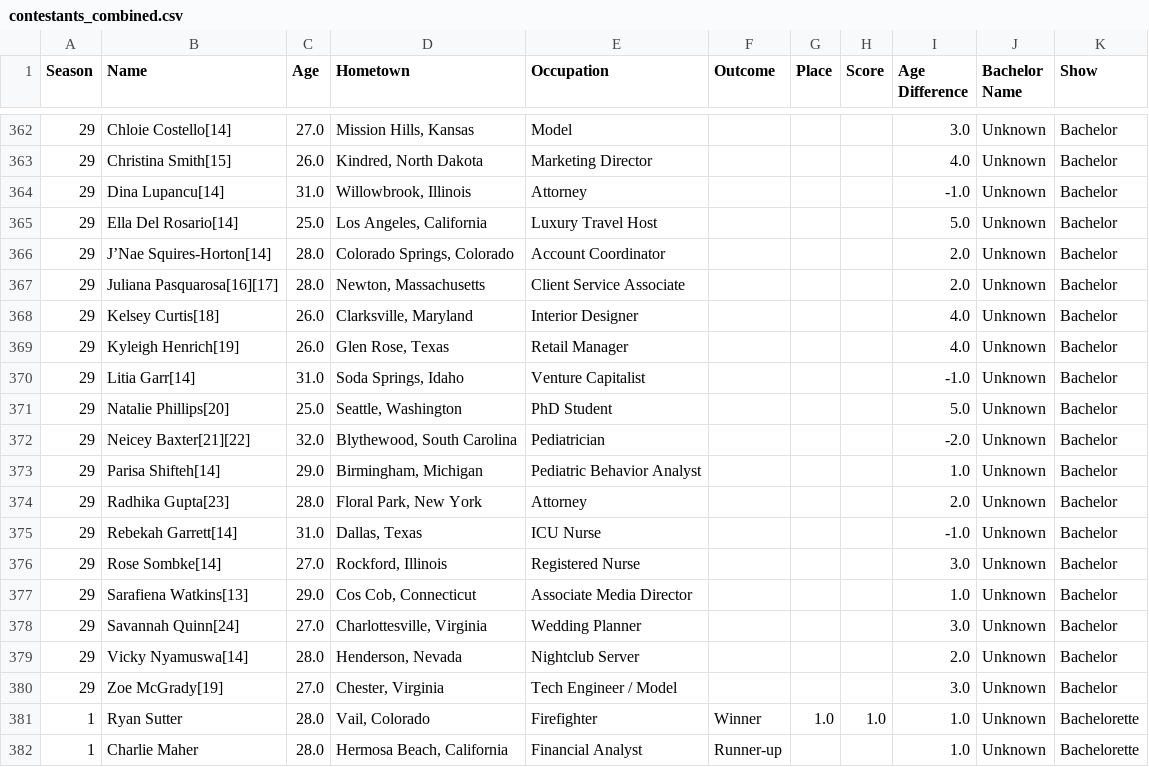
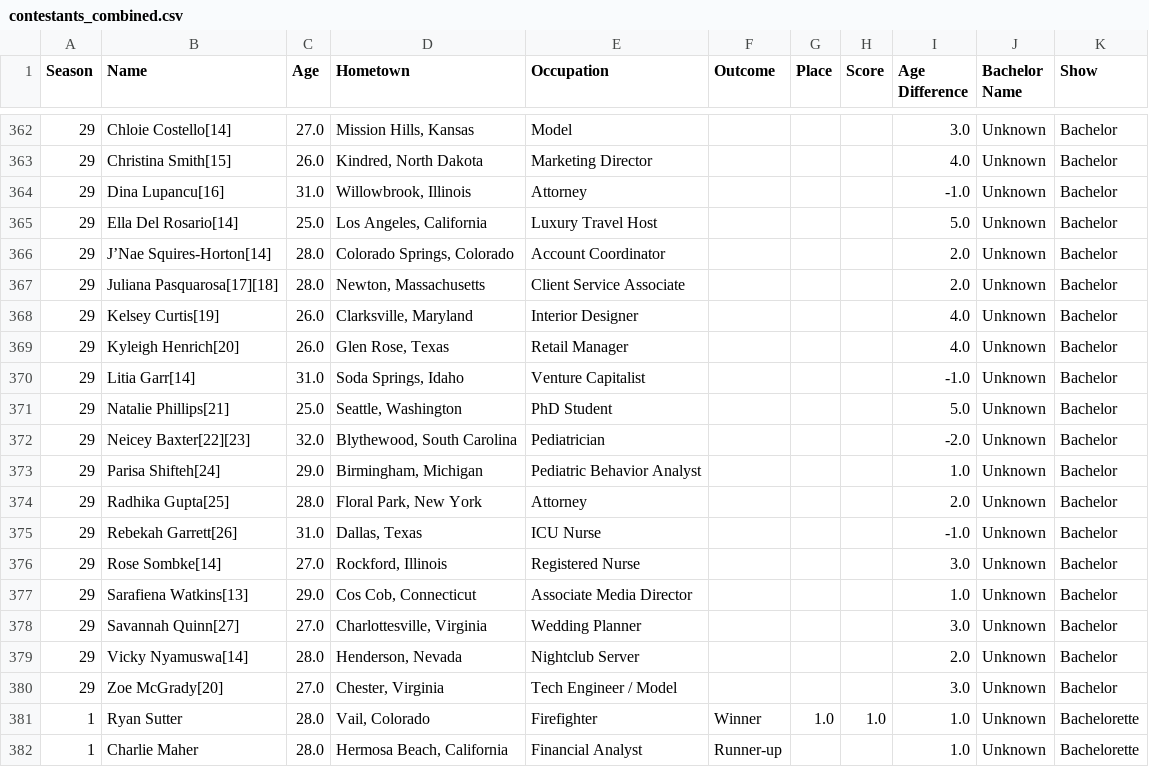
Before and after one commit to FlipBrooke/AI, a CSV file: Semester 2/RFP #1/contestants_combined.csv, drawn as a sheet; only a part is shown, gaps mark what is left out.

```diff
--- a/Semester 2/RFP #1/contestants_combined.csv
+++ b/Semester 2/RFP #1/contestants_combined.csv
@@ -363,19 +363,19 @@ Season,Name,Age,Hometown,Occupation,Outcome,Place,Score,Age Difference,Bachelor
 29,Christina Smith[15],26.0,"Kindred, North Dakota",Marketing Director,,,,4.0,Unknown,Bachelor
-29,Dina Lupancu[14],31.0,"Willowbrook, Illinois",Attorney,,,,-1.0,Unknown,Bachelor
+29,Dina Lupancu[16],31.0,"Willowbrook, Illinois",Attorney,,,,-1.0,Unknown,Bachelor
 29,Ella Del Rosario[14],25.0,"Los Angeles, California",Luxury Travel Host,,,,5.0,Unknown,Bachelor
 29,J’Nae Squires-Horton[14],28.0,"Colorado Springs, Colorado",Account Coordinator,,,,2.0,Unknown,Bachelor
-29,Juliana Pasquarosa[16][17],28.0,"Newton, Massachusetts",Client Service Associate,,,,2.0,Unknown,Bachelor
-29,Kelsey Curtis[18],26.0,"Clarksville, Maryland",Interior Designer,,,,4.0,Unknown,Bachelor
-29,Kyleigh Henrich[19],26.0,"Glen Rose, Texas",Retail Manager,,,,4.0,Unknown,Bachelor
+29,Juliana Pasquarosa[17][18],28.0,"Newton, Massachusetts",Client Service Associate,,,,2.0,Unknown,Bachelor
+29,Kelsey Curtis[19],26.0,"Clarksville, Maryland",Interior Designer,,,,4.0,Unknown,Bachelor
+29,Kyleigh Henrich[20],26.0,"Glen Rose, Texas",Retail Manager,,,,4.0,Unknown,Bachelor
 29,Litia Garr[14],31.0,"Soda Springs, Idaho",Venture Capitalist,,,,-1.0,Unknown,Bachelor
-29,Natalie Phillips[20],25.0,"Seattle, Washington",PhD Student,,,,5.0,Unknown,Bachelor
-29,Neicey Baxter[21][22],32.0,"Blythewood, South Carolina",Pediatrician,,,,-2.0,Unknown,Bachelor
-29,Parisa Shifteh[14],29.0,"Birmingham, Michigan",Pediatric Behavior Analyst,,,,1.0,Unknown,Bachelor
-29,Radhika Gupta[23],28.0,"Floral Park, New York",Attorney,,,,2.0,Unknown,Bachelor
-29,Rebekah Garrett[14],31.0,"Dallas, Texas",ICU Nurse,,,,-1.0,Unknown,Bachelor
+29,Natalie Phillips[21],25.0,"Seattle, Washington",PhD Student,,,,5.0,Unknown,Bachelor
+29,Neicey Baxter[22][23],32.0,"Blythewood, South Carolina",Pediatrician,,,,-2.0,Unknown,Bachelor
+29,Parisa Shifteh[24],29.0,"Birmingham, Michigan",Pediatric Behavior Analyst,,,,1.0,Unknown,Bachelor
+29,Radhika Gupta[25],28.0,"Floral Park, New York",Attorney,,,,2.0,Unknown,Bachelor
+29,Rebekah Garrett[26],31.0,"Dallas, Texas",ICU Nurse,,,,-1.0,Unknown,Bachelor
 29,Rose Sombke[14],27.0,"Rockford, Illinois",Registered Nurse,,,,3.0,Unknown,Bachelor
 29,Sarafiena Watkins[13],29.0,"Cos Cob, Connecticut",Associate Media Director,,,,1.0,Unknown,Bachelor
-29,Savannah Quinn[24],27.0,"Charlottesville, Virginia",Wedding Planner,,,,3.0,Unknown,Bachelor
+29,Savannah Quinn[27],27.0,"Charlottesville, Virginia",Wedding Planner,,,,3.0,Unknown,Bachelor
 29,Vicky Nyamuswa[14],28.0,"Henderson, Nevada",Nightclub Server,,,,2.0,Unknown,Bachelor
-29,Zoe McGrady[19],27.0,"Chester, Virginia",Tech Engineer / Model,,,,3.0,Unknown,Bachelor
+29,Zoe McGrady[20],27.0,"Chester, Virginia",Tech Engineer / Model,,,,3.0,Unknown,Bachelor
 1,Ryan Sutter,28.0,"Vail, Colorado",Firefighter,Winner,1.0,1.0,1.0,Unknown,Bachelorette
```
Also changed, not shown: Semester 2/RFP #1/cleaned_contestants.csv, 1 other file.
